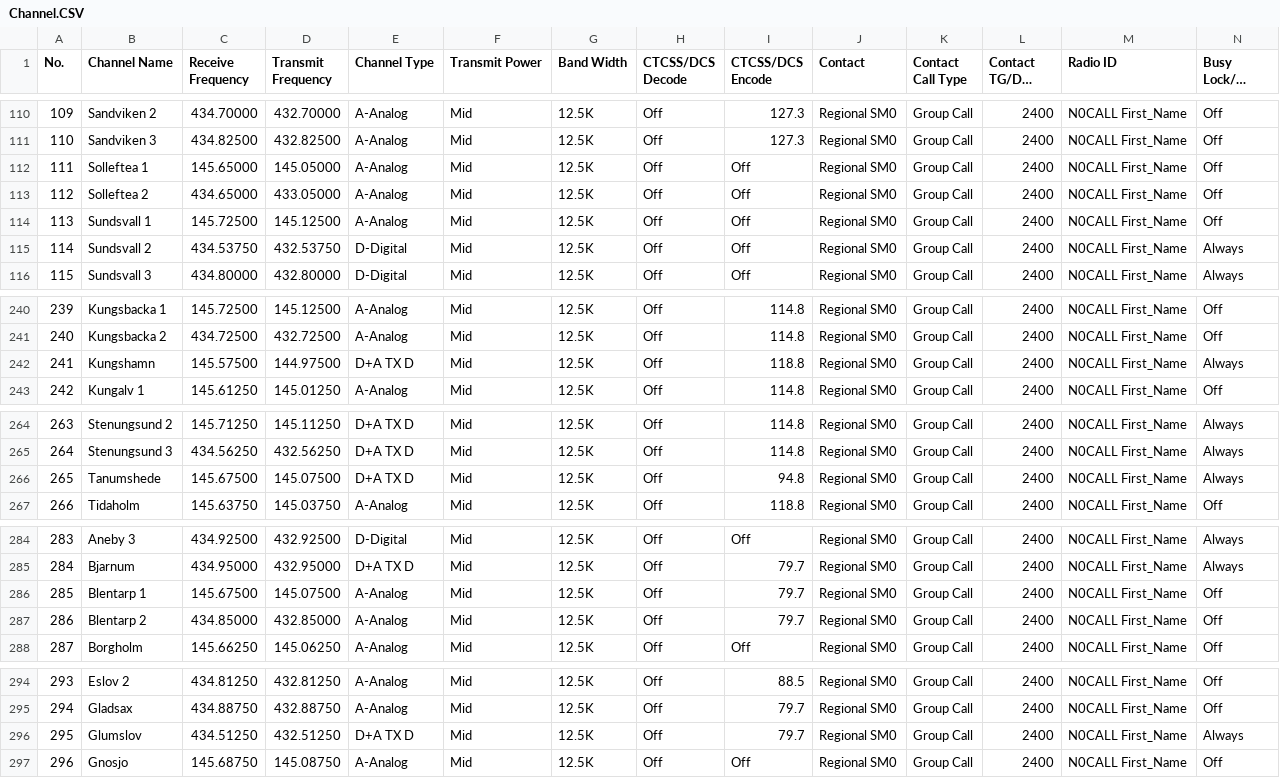
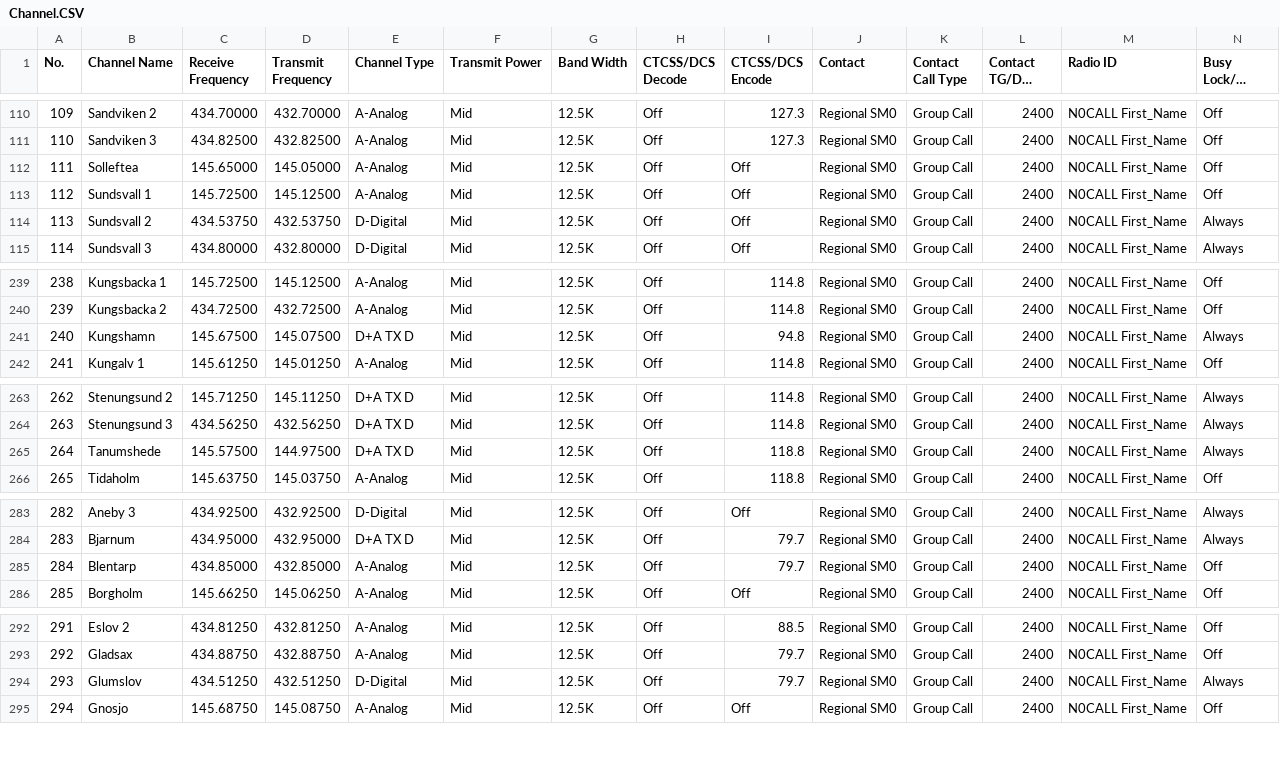
Before and after one commit to sm0rux/at-d878uv, a CSV file: Channel.CSV, drawn as a sheet; only a part is shown, gaps mark what is left out; long unchanged cells end in …; removed rows and columns are numbered as before the commit, all else as after; rows hold the shown columns only; the diff names each change by its address in the sheet, - before the commit and + after, or states it on an @@ line.

```diff
--- a/Channel.CSV
+++ b/Channel.CSV
-B112 (Channel Name): Solleftea 1
+B112 (Channel Name): Solleftea
-row 113: 112 | Solleftea 2 | 434.65000 | 433.05000 | A-Analog | Mid | 12.5K | Off | Off | Regional SM0 | Group Call | 2400 | N0CALL First_Name | Off
@@ column A (No.) renumbered between rows 113 and 427 @@
-C241 (Receive Frequency): 145.57500
+C241 (Receive Frequency): 145.67500
-D241 (Transmit Frequency): 144.97500
+D241 (Transmit Frequency): 145.07500
-I241 (CTCSS/DCS Encode): 118.8
+I241 (CTCSS/DCS Encode): 94.8
-C265 (Receive Frequency): 145.67500
+C265 (Receive Frequency): 145.57500
-D265 (Transmit Frequency): 145.07500
+D265 (Transmit Frequency): 144.97500
-I265 (CTCSS/DCS Encode): 94.8
+I265 (CTCSS/DCS Encode): 118.8
-row 286: 285 | Blentarp 1 | 145.67500 | 145.07500 | A-Analog | Mid | 12.5K | Off | 79.7 | Regional SM0 | Group Call | 2400 | N0CALL First_Name | Off
-B285 (Channel Name): Blentarp 2
+B285 (Channel Name): Blentarp
-E294 (Channel Type): D+A TX D
+E294 (Channel Type): D-Digital
```
Also changed, not shown: DigitalContactList.CSV, RoamingChannel.CSV, 2 other files.
